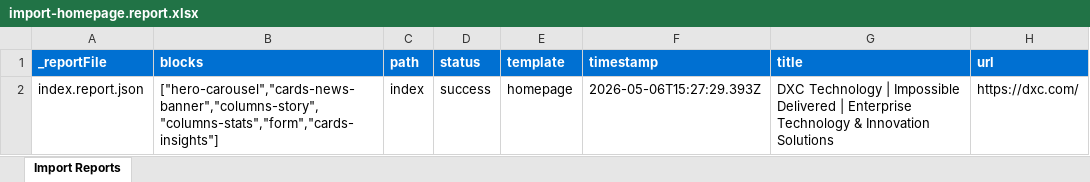
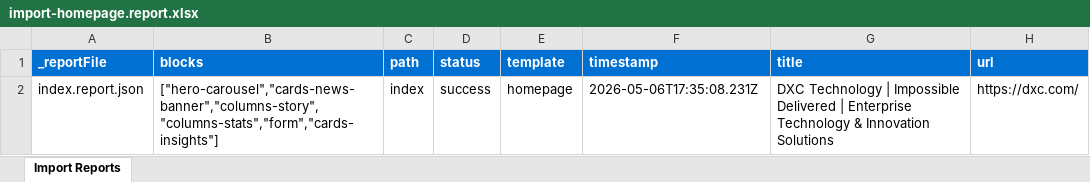
Before and after one commit to ajaniadobe/ema-dxc, an Excel workbook: tools/importer/reports/import-homepage.report.xlsx, sheet Import Reports, drawn as a sheet; values as stored, in another font and other column widths than the file's, no borders; the diff names each change by its address in the sheet, - before the commit and + after, or states it on an @@ line.

Commit message:
Add 5 blocks, update importer
Automated migration updates generated by Experience Modernization Agent.

Changed files (12):
- blocks/cards-insights/cards-insights.css
- blocks/cards-news-banner/cards-news-banner.css
- blocks/columns-stats/columns-stats.css
- blocks/columns-story/columns-story.css
- blocks/hero-carousel/hero-carousel.css
- head.html
- styles/fonts.css
- styles/styles.css
- tools/importer/import-homepage.bundle.js
- tools/importer/reports/import-homepage.report.xlsx
- tools/importer/reports/index.report.json
- tools/importer/transformers/dxc-cleanup.js

```diff
--- a/tools/importer/reports/import-homepage.report.xlsx (sheet Import Reports)
+++ b/tools/importer/reports/import-homepage.report.xlsx (sheet Import Reports)
-F2 (timestamp): 2026-05-06T15:27:29.393Z
+F2 (timestamp): 2026-05-06T17:35:08.231Z
```
Also changed, not shown: 11 other files.
